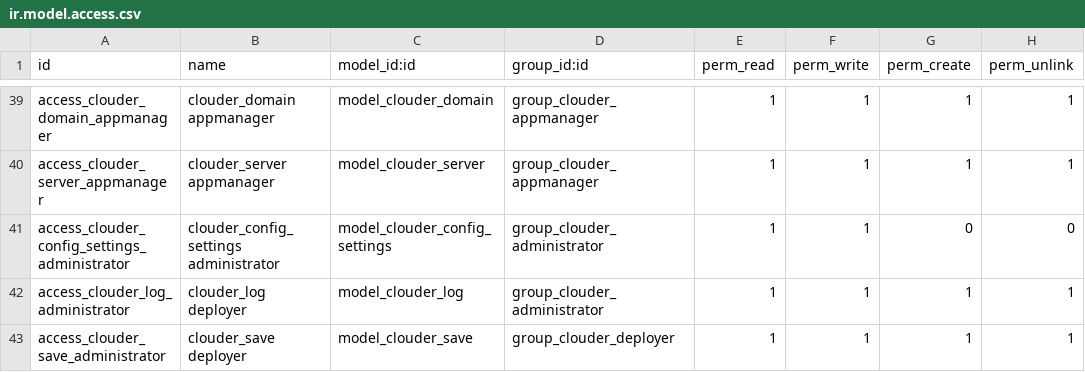
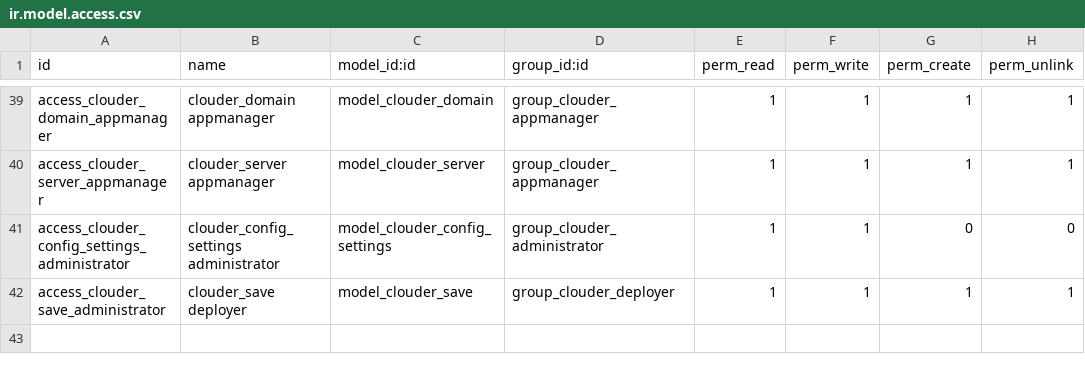
Before and after one commit to YannickB/odoo-hosting, a CSV file: clouder/security/ir.model.access.csv, drawn as a sheet; only a part is shown, gaps mark what is left out.

Commit message:
Removing log in security

```diff
--- a/clouder/security/ir.model.access.csv
+++ b/clouder/security/ir.model.access.csv
@@ -41,3 +41,2 @@ access_clouder_server_appmanager,clouder_server appmanager,model_clouder_server,
 access_clouder_config_settings_administrator,clouder_config_settings administrator,model_clouder_config_settings,group_clouder_administrator,1,1,0,0
-access_clouder_log_administrator,clouder_log deployer,model_clouder_log,group_clouder_administrator,1,1,1,1
 access_clouder_save_administrator,clouder_save deployer,model_clouder_save,group_clouder_deployer,1,1,1,1
```
